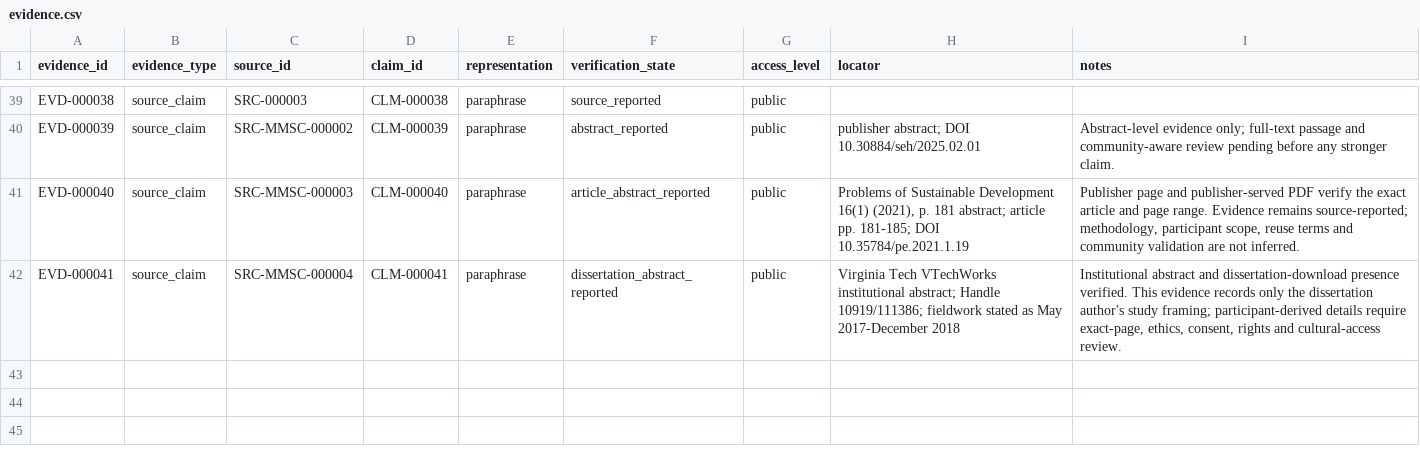
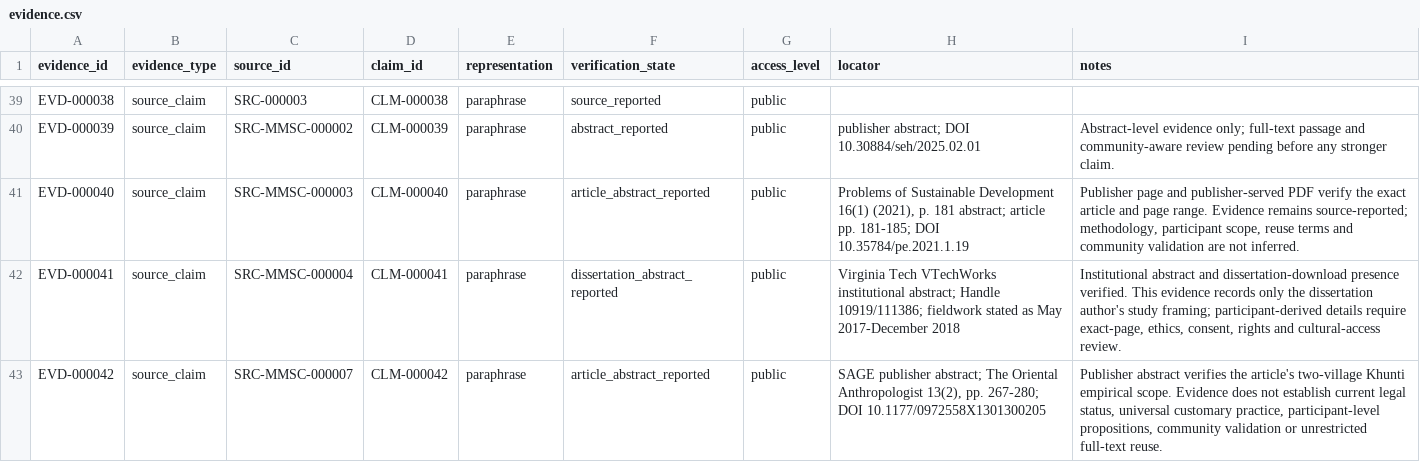
Before and after one commit to Arithmetic-Power-Geometry/Munda_Cultural_Dataset_v1.0, a CSV file: data/evidence.csv, drawn as a sheet; only a part is shown, gaps mark what is left out; the diff names each change by its address in the sheet, - before the commit and + after, or states it on an @@ line.

Commit message:
Add scoped Khuntkatti evidence record

```diff
--- a/data/evidence.csv
+++ b/data/evidence.csv
+row 43: EVD-000042 | source_claim | SRC-MMSC-000007 | CLM-000042 | paraphrase | article_abstract_reported | public | SAGE publisher abstract; The Oriental Anthropologist 13(2), pp. 267-280; DOI 10.1177/0972558X1301300205 | Publisher abstract verifies the article's two-village Khunti empirical scope. Evidence does not establish current legal status, universal customary practice, participant-level propositions, community validation or unrestricted full-text reuse.
```
